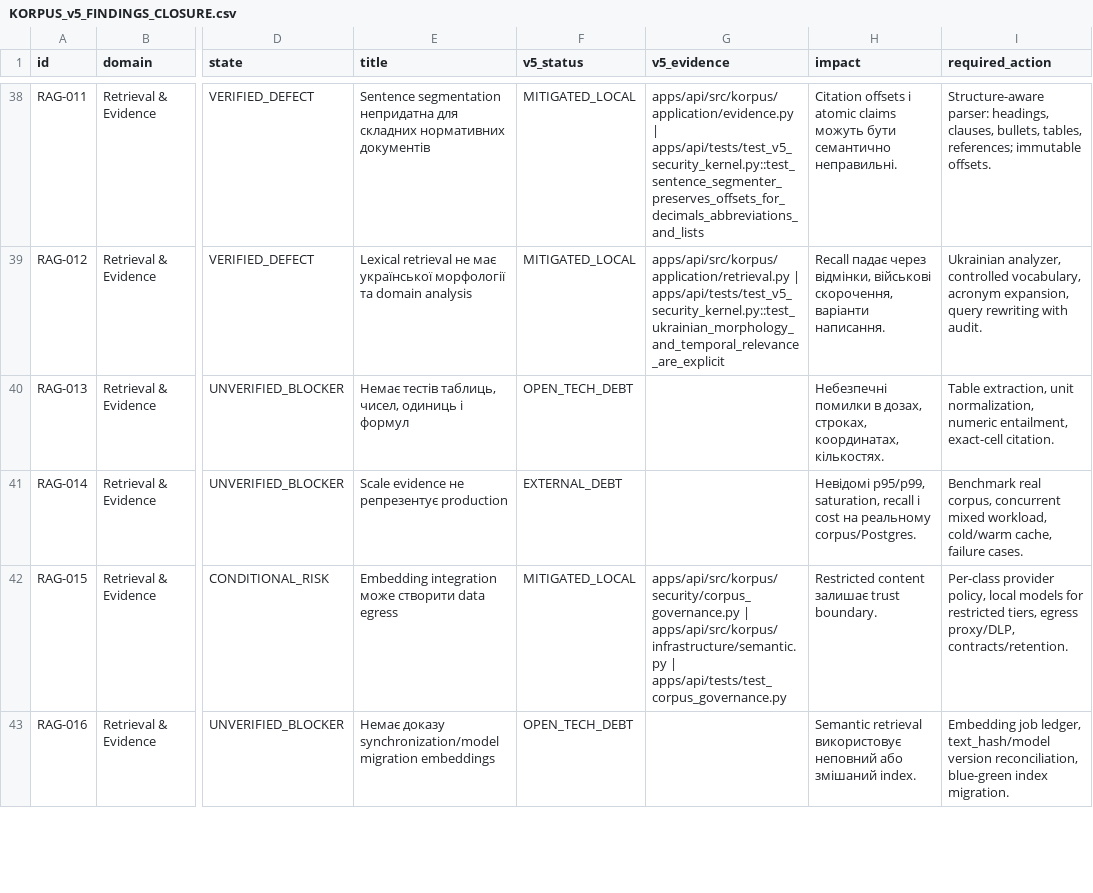
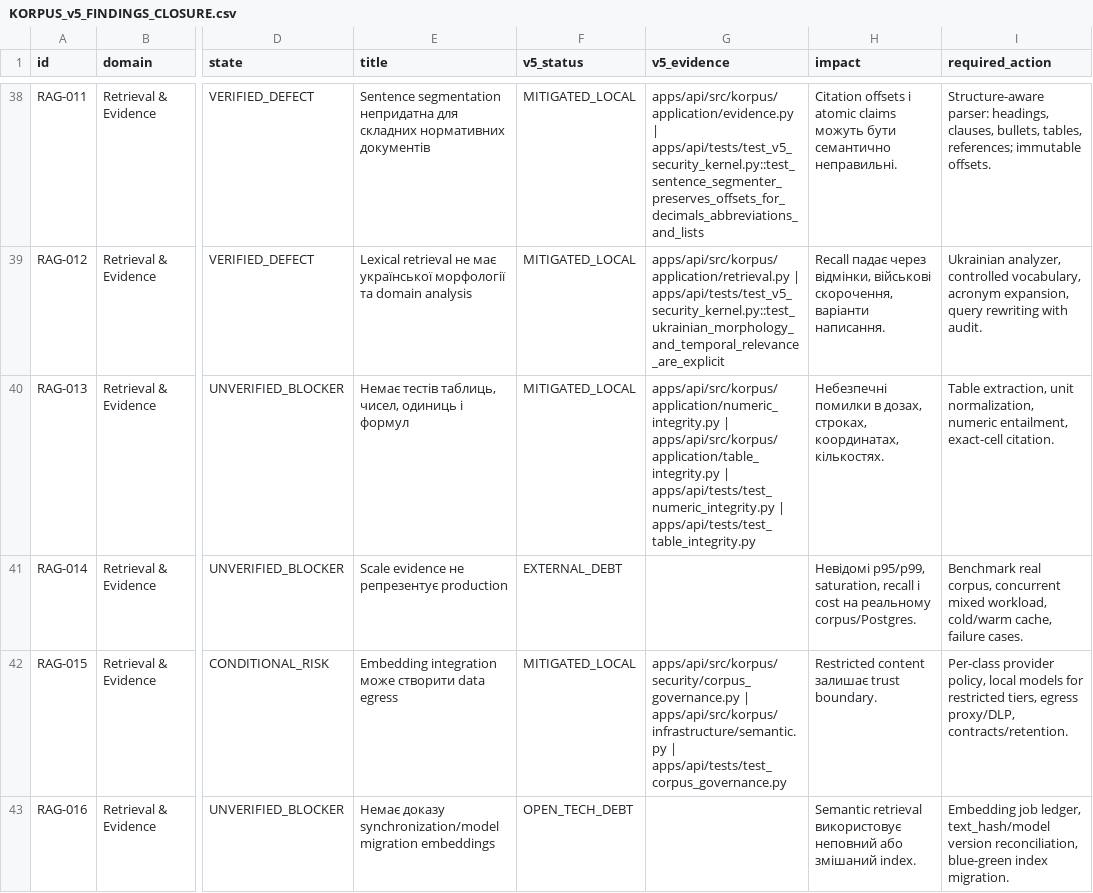
Before and after one commit to neuron7x/KORPUS, a CSV file: docs/audit/closure/KORPUS_v5_FINDINGS_CLOSURE.csv, drawn as a sheet; only a part is shown, gaps mark what is left out; the diff covers the shown part only; the diff names each change by its address in the sheet, - before the commit and + after, or states it on an @@ line.

```diff
--- a/docs/audit/closure/KORPUS_v5_FINDINGS_CLOSURE.csv
+++ b/docs/audit/closure/KORPUS_v5_FINDINGS_CLOSURE.csv
-F40 (v5_status): OPEN_TECH_DEBT
+F40 (v5_status): MITIGATED_LOCAL
-G40 (v5_evidence): (empty)
+G40 (v5_evidence): apps/api/src/korpus/application/numeric_integrity.py | apps/api/src/korpus/application/table_integrity.py | apps/api/tests/test_numeric_integrity.py | apps/api/tests/test_table_integrity.py
```
Also changed, not shown: 19 edited cells elsewhere in this file, 5 other files.
